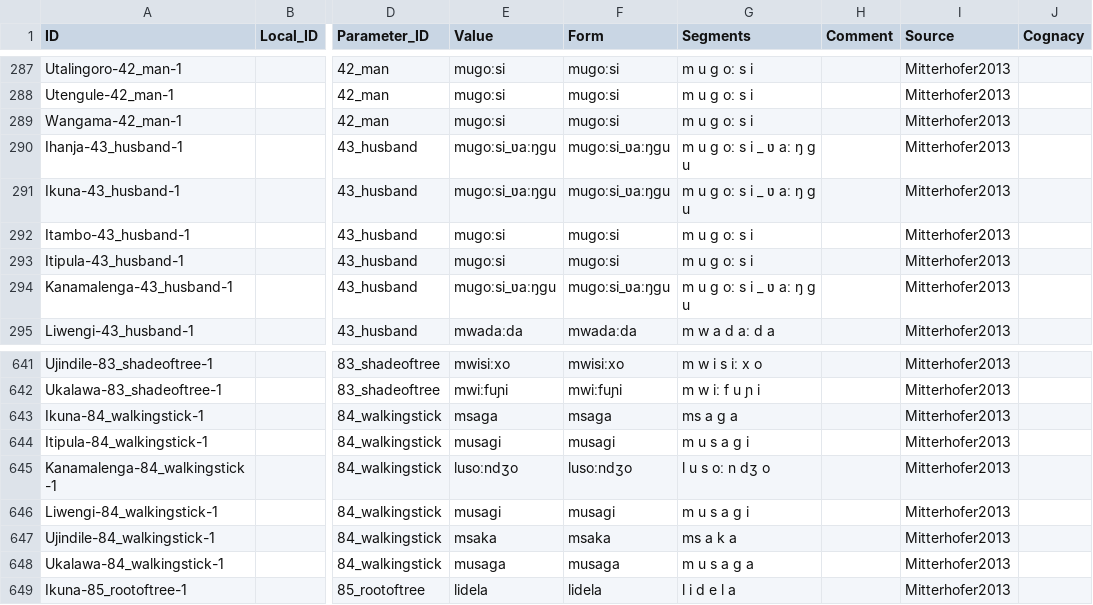
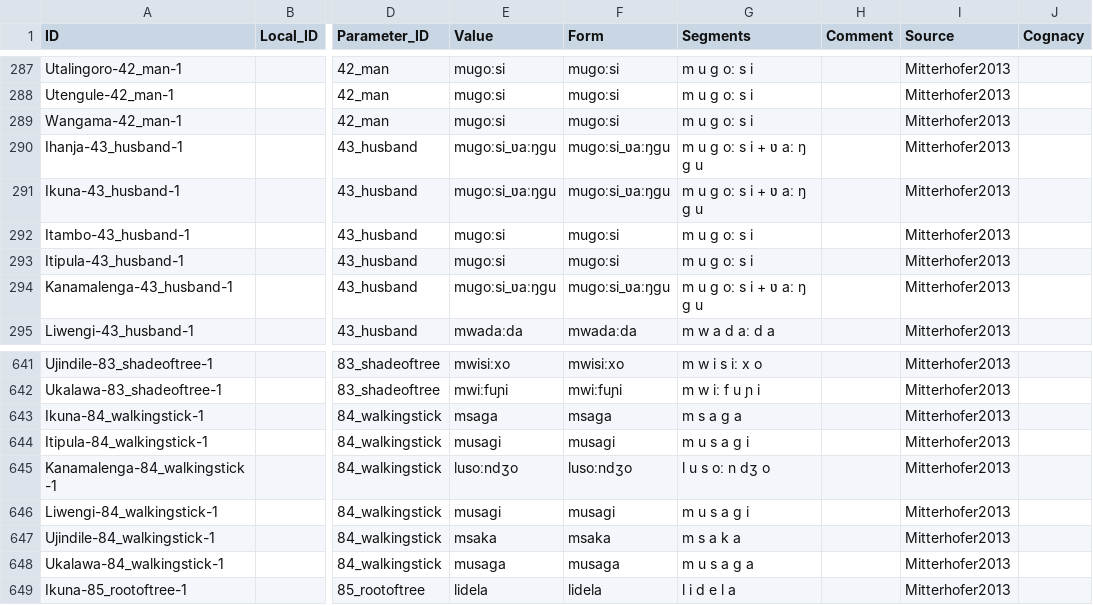
Before and after one commit to lexibank/mitterhoferbena, a CSV file: cldf/forms.csv, drawn as a sheet; only a part is shown, gaps mark what is left out; the diff names each change by its address in the sheet, - before the commit and + after, or states it on an @@ line.

```diff
--- a/cldf/forms.csv
+++ b/cldf/forms.csv
-G290:G291 (Segments): m u g oː s i _ ʋ aː ŋ g u
+G290:G291 (Segments): m u g oː s i + ʋ aː ŋ g u
-G294 (Segments): m u g oː s i _ ʋ aː ŋ g u
+G294 (Segments): m u g oː s i + ʋ aː ŋ g u
-G643 (Segments): ms a g a
+G643 (Segments): m s a g a
-G647 (Segments): ms a k a
+G647 (Segments): m s a k a
```
Also changed, not shown: etc/orthography.tsv, 6 other files.
